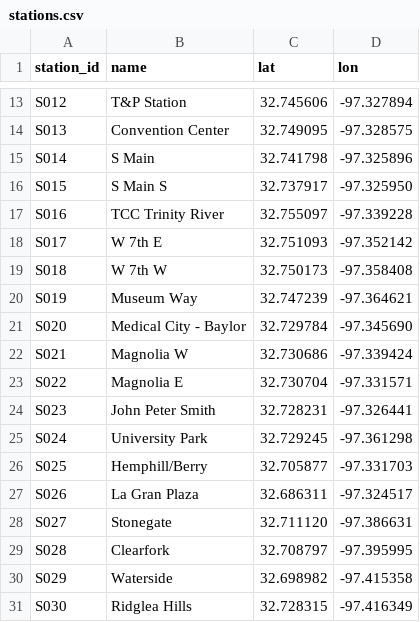
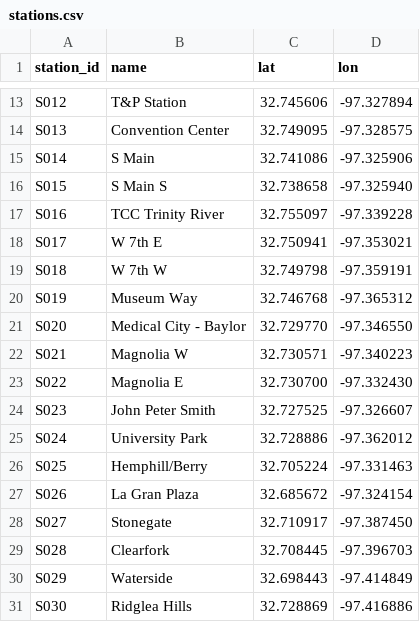
Before and after one commit to dgoodenough/dfw-transit, a CSV file: network/stations.csv, drawn as a sheet; only a part is shown, gaps mark what is left out; the diff covers the shown part only.

```diff
--- a/network/stations.csv
+++ b/network/stations.csv
@@ -14,18 +14,18 @@ S012,T&P Station,32.745606,-97.327894
 S013,Convention Center,32.749095,-97.328575
-S014,S Main,32.741798,-97.325896
-S015,S Main S,32.737917,-97.325950
+S014,S Main,32.741086,-97.325906
+S015,S Main S,32.738658,-97.325940
 S016,TCC Trinity River,32.755097,-97.339228
-S017,W 7th E,32.751093,-97.352142
-S018,W 7th W,32.750173,-97.358408
-S019,Museum Way,32.747239,-97.364621
-S020,Medical City - Baylor,32.729784,-97.345690
-S021,Magnolia W,32.730686,-97.339424
-S022,Magnolia E,32.730704,-97.331571
-S023,John Peter Smith,32.728231,-97.326441
-S024,University Park,32.729245,-97.361298
-S025,Hemphill/Berry,32.705877,-97.331703
-S026,La Gran Plaza,32.686311,-97.324517
-S027,Stonegate,32.711120,-97.386631
-S028,Clearfork,32.708797,-97.395995
-S029,Waterside,32.698982,-97.415358
-S030,Ridglea Hills,32.728315,-97.416349
+S017,W 7th E,32.750941,-97.353021
+S018,W 7th W,32.749798,-97.359191
+S019,Museum Way,32.746768,-97.365312
+S020,Medical City - Baylor,32.729770,-97.346550
+S021,Magnolia W,32.730571,-97.340223
+S022,Magnolia E,32.730700,-97.332430
+S023,John Peter Smith,32.727525,-97.326607
+S024,University Park,32.728886,-97.362012
+S025,Hemphill/Berry,32.705224,-97.331463
+S026,La Gran Plaza,32.685672,-97.324154
+S027,Stonegate,32.710917,-97.387450
+S028,Clearfork,32.708445,-97.396703
+S029,Waterside,32.698443,-97.414849
+S030,Ridglea Hills,32.728869,-97.416886
```
Also changed, not shown: 113 edited cells elsewhere in this file, 23 other files.
